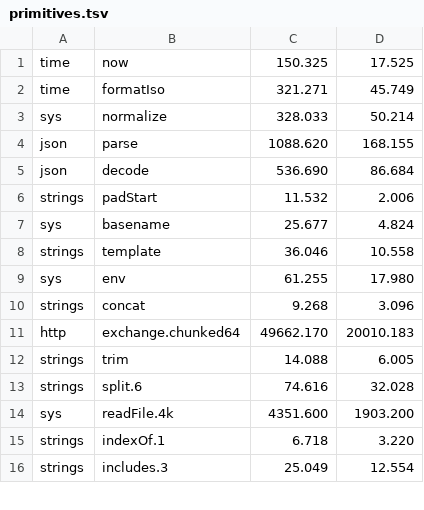
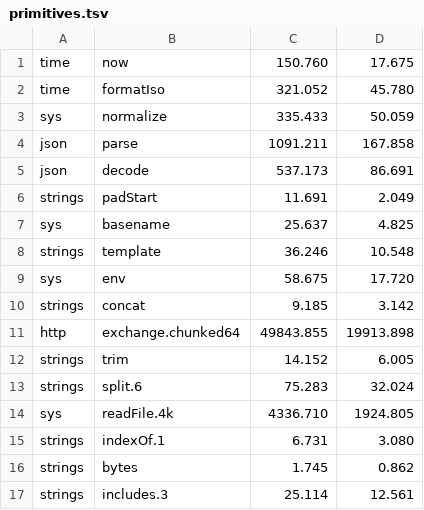
Before and after one commit to jbillard/isocron, a TSV file: results/primitives.tsv, drawn as a sheet; only a part is shown; the diff covers the shown part only.

```diff
--- a/results/primitives.tsv
+++ b/results/primitives.tsv
@@ -1,16 +1,17 @@
-time	now	150.325	17.525
-time	formatIso	321.271	45.749
-sys	normalize	328.033	50.214
-json	parse	1088.620	168.155
-json	decode	536.690	86.684
-strings	padStart	11.532	2.006
-sys	basename	25.677	4.824
-strings	template	36.046	10.558
-sys	env	61.255	17.980
-strings	concat	9.268	3.096
-http	exchange.chunked64	49662.170	20010.183
-strings	trim	14.088	6.005
-strings	split.6	74.616	32.028
-sys	readFile.4k	4351.600	1903.200
-strings	indexOf.1	6.718	3.220
-strings	includes.3	25.049	12.554
+time	now	150.760	17.675
+time	formatIso	321.052	45.780
+sys	normalize	335.433	50.059
+json	parse	1091.211	167.858
+json	decode	537.173	86.691
+strings	padStart	11.691	2.049
+sys	basename	25.637	4.825
+strings	template	36.246	10.548
+sys	env	58.675	17.720
+strings	concat	9.185	3.142
+http	exchange.chunked64	49843.855	19913.898
+strings	trim	14.152	6.005
+strings	split.6	75.283	32.024
+sys	readFile.4k	4336.710	1924.805
+strings	indexOf.1	6.731	3.080
+strings	bytes	1.745	0.862
+strings	includes.3	25.114	12.561
```
Also changed, not shown: 5 added rows, 4 removed rows and 49 edited cells elsewhere in this file, 29 other files.
